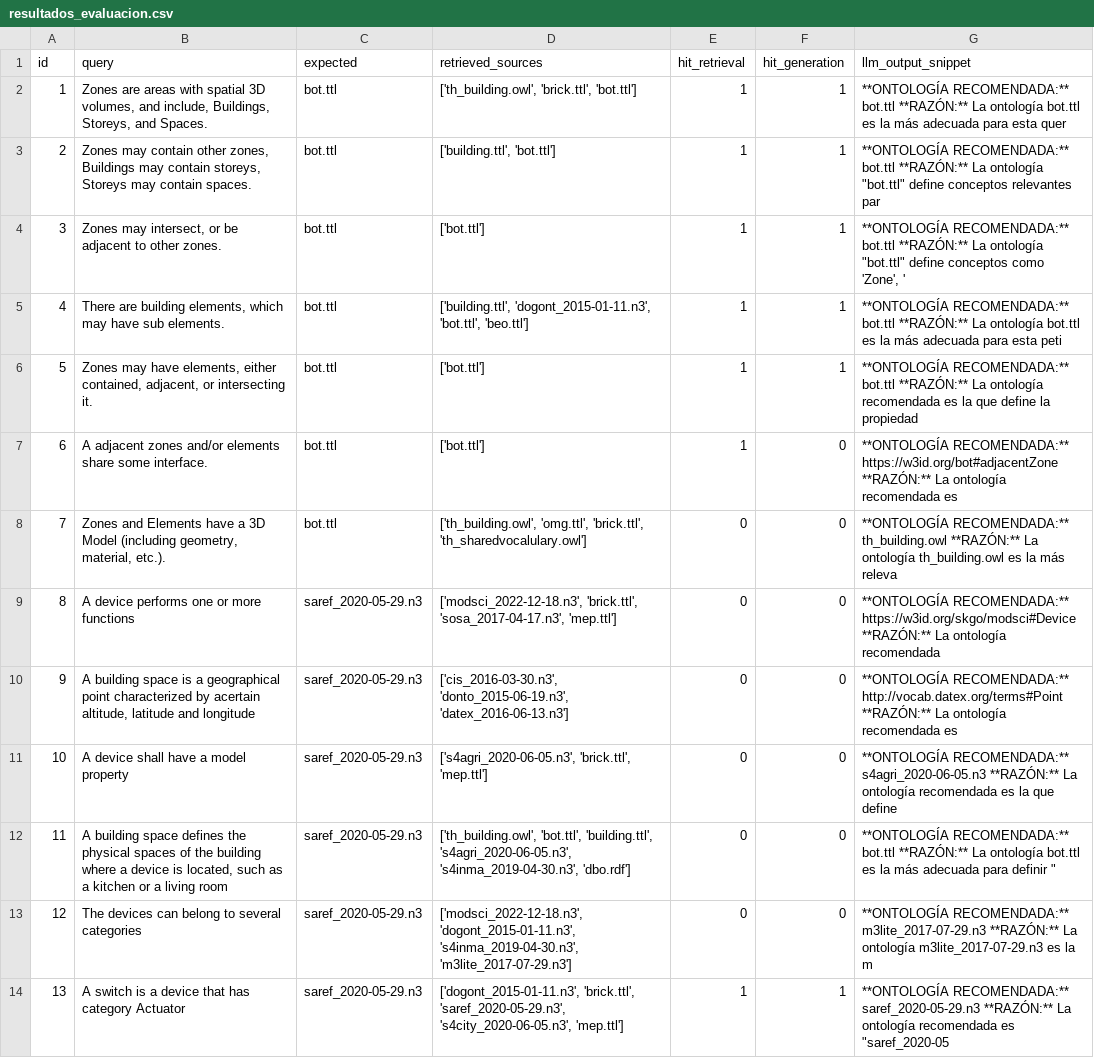
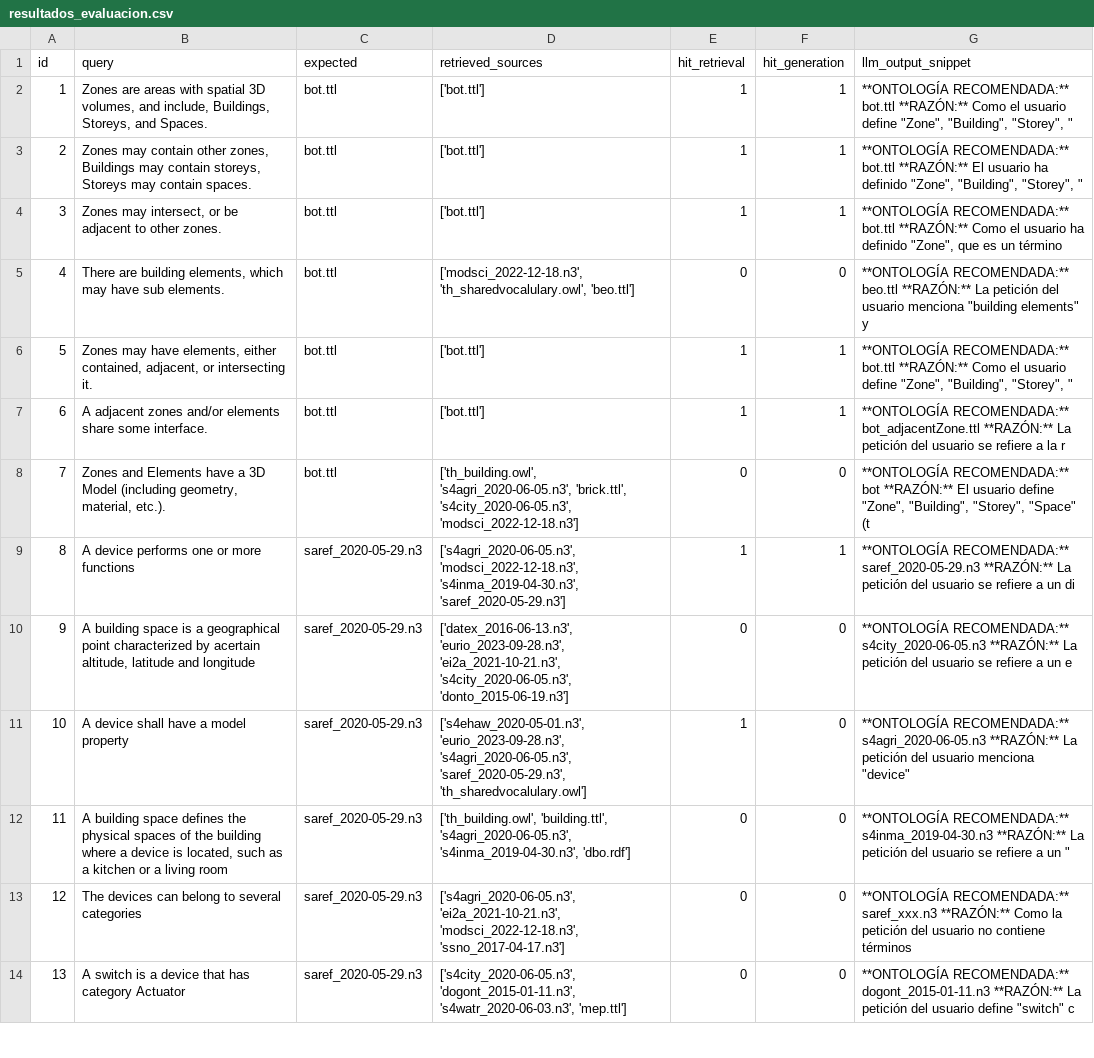
Before and after one commit to Widito/TFG, a CSV file: tfg_rag_pruebas/resultados_evaluacion.csv, drawn as a sheet; only a part is shown; the diff covers the shown part only; the diff names each change by its address in the sheet, - before the commit and + after, or states it on an @@ line.

Commit message:
refactor: update PERSIST_DIRECTORY to use dynamic path and enhance resultados_evaluacion with additional entries for improved clarity

```diff
--- a/tfg_rag_pruebas/resultados_evaluacion.csv
+++ b/tfg_rag_pruebas/resultados_evaluacion.csv
-D2 (retrieved_sources): ['th_building.owl', 'brick.ttl', 'bot.ttl']
+D2 (retrieved_sources): ['bot.ttl']
-G2 (llm_output_snippet): …bot.ttl **RAZÓN:** La ontología bot.ttl es la más adecuada para esta quer
+G2 (llm_output_snippet): …bot.ttl **RAZÓN:** Como el usuario define "Zone", "Building", "Storey", "
-D3 (retrieved_sources): ['building.ttl', 'bot.ttl']
+D3 (retrieved_sources): ['bot.ttl']
-G3 (llm_output_snippet): …bot.ttl **RAZÓN:** La ontología "bot.ttl" define conceptos relevantes par
+G3 (llm_output_snippet): …bot.ttl **RAZÓN:** El usuario ha definido "Zone", "Building", "Storey", "
-G4 (llm_output_snippet): …bot.ttl **RAZÓN:** La ontología "bot.ttl" define conceptos como 'Zone', '
+G4 (llm_output_snippet): …bot.ttl **RAZÓN:** Como el usuario ha definido "Zone", que es un término
-D5 (retrieved_sources): ['building.ttl', 'dogont_2015-01-11.n3', 'bot.ttl', 'beo.ttl']
+D5 (retrieved_sources): ['modsci_2022-12-18.n3', 'th_sharedvocalulary.owl', 'beo.ttl']
-E5 (hit_retrieval): 1
+E5 (hit_retrieval): 0
-F5 (hit_generation): 1
+F5 (hit_generation): 0
-G5 (llm_output_snippet): **ONTOLOGÍA RECOMENDADA:** bot.ttl **RAZÓN:** La ontología bot.ttl es la más adecuada para esta peti
+G5 (llm_output_snippet): **ONTOLOGÍA RECOMENDADA:** beo.ttl **RAZÓN:** La petición del usuario menciona "building elements" y
-G6 (llm_output_snippet): …bot.ttl **RAZÓN:** La ontología recomendada es la que define la propiedad
+G6 (llm_output_snippet): …bot.ttl **RAZÓN:** Como el usuario define "Zone", "Building", "Storey", "
-F7 (hit_generation): 0
+F7 (hit_generation): 1
-G7 (llm_output_snippet): **ONTOLOGÍA RECOMENDADA:** https://w3id.org/bot#adjacentZone **RAZÓN:** La ontología recomendada es
+G7 (llm_output_snippet): **ONTOLOGÍA RECOMENDADA:** bot_adjacentZone.ttl **RAZÓN:** La petición del usuario se refiere a la r
-D8 (retrieved_sources): ['th_building.owl', 'omg.ttl', 'brick.ttl', 'th_sharedvocalulary.owl']
+D8 (retrieved_sources): ['th_building.owl', 's4agri_2020-06-05.n3', 'brick.ttl', 's4city_2020-06-05.n3', 'modsci_2022-12-18.n3']
-G8 (llm_output_snippet): **ONTOLOGÍA RECOMENDADA:** th_building.owl **RAZÓN:** La ontología th_building.owl es la más releva
+G8 (llm_output_snippet): **ONTOLOGÍA RECOMENDADA:** bot **RAZÓN:** El usuario define "Zone", "Building", "Storey", "Space" (t
-D9 (retrieved_sources): ['modsci_2022-12-18.n3', 'brick.ttl', 'sosa_2017-04-17.n3', 'mep.ttl']
+D9 (retrieved_sources): ['s4agri_2020-06-05.n3', 'modsci_2022-12-18.n3', 's4inma_2019-04-30.n3', 'saref_2020-05-29.n3']
-E9 (hit_retrieval): 0
+E9 (hit_retrieval): 1
-F9 (hit_generation): 0
+F9 (hit_generation): 1
-G9 (llm_output_snippet): **ONTOLOGÍA RECOMENDADA:** https://w3id.org/skgo/modsci#Device **RAZÓN:** La ontología recomendada
+G9 (llm_output_snippet): **ONTOLOGÍA RECOMENDADA:** saref_2020-05-29.n3 **RAZÓN:** La petición del usuario se refiere a un di
-D10 (retrieved_sources): ['cis_2016-03-30.n3', 'donto_2015-06-19.n3', 'datex_2016-06-13.n3']
+D10 (retrieved_sources): ['datex_2016-06-13.n3', 'eurio_2023-09-28.n3', 'ei2a_2021-10-21.n3', 's4city_2020-06-05.n3', 'donto_2015-06-19.n3']
-G10 (llm_output_snippet): **ONTOLOGÍA RECOMENDADA:** http://vocab.datex.org/terms#Point **RAZÓN:** La ontología recomendada es
+G10 (llm_output_snippet): **ONTOLOGÍA RECOMENDADA:** s4city_2020-06-05.n3 **RAZÓN:** La petición del usuario se refiere a un e
-D11 (retrieved_sources): ['s4agri_2020-06-05.n3', 'brick.ttl', 'mep.ttl']
+D11 (retrieved_sources): ['s4ehaw_2020-05-01.n3', 'eurio_2023-09-28.n3', 's4agri_2020-06-05.n3', 'saref_2020-05-29.n3', 'th_sharedvocalulary.owl']
-E11 (hit_retrieval): 0
+E11 (hit_retrieval): 1
-G11 (llm_output_snippet): …**RAZÓN:** La ontología recomendada es la que define
+G11 (llm_output_snippet): …**RAZÓN:** La petición del usuario menciona "device"
-D12 (retrieved_sources): ['th_building.owl', 'bot.ttl', 'building.ttl', 's4agri_2020-06-05.n3',…
+D12 (retrieved_sources): ['th_building.owl', 'building.ttl', 's4agri_2020-06-05.n3',…
-G12 (llm_output_snippet): **ONTOLOGÍA RECOMENDADA:** bot.ttl **RAZÓN:** La ontología bot.ttl es la más adecuada para definir "
+G12 (llm_output_snippet): **ONTOLOGÍA RECOMENDADA:** s4inma_2019-04-30.n3 **RAZÓN:** La petición del usuario se refiere a un "
-D13 (retrieved_sources): ['modsci_2022-12-18.n3', 'dogont_2015-01-11.n3', 's4inma_2019-04-30.n3', 'm3lite_2017-07-29.n3']
+D13 (retrieved_sources): ['s4agri_2020-06-05.n3', 'ei2a_2021-10-21.n3', 'modsci_2022-12-18.n3', 'ssno_2017-04-17.n3']
-G13 (llm_output_snippet): **ONTOLOGÍA RECOMENDADA:** m3lite_2017-07-29.n3 **RAZÓN:** La ontología m3lite_2017-07-29.n3 es la m
+G13 (llm_output_snippet): **ONTOLOGÍA RECOMENDADA:** saref_xxx.n3 **RAZÓN:** Como la petición del usuario no contiene términos
-D14 (retrieved_sources): ['dogont_2015-01-11.n3', 'brick.ttl', 'saref_2020-05-29.n3', 's4city_2020-06-05.n3', 'mep.ttl']
+D14 (retrieved_sources): ['s4city_2020-06-05.n3', 'dogont_2015-01-11.n3', 's4watr_2020-06-03.n3', 'mep.ttl']
-E14 (hit_retrieval): 1
+E14 (hit_retrieval): 0
-F14 (hit_generation): 1
+F14 (hit_generation): 0
-G14 (llm_output_snippet): **ONTOLOGÍA RECOMENDADA:** saref_2020-05-29.n3 **RAZÓN:** La ontología recomendada es "saref_2020-05
+G14 (llm_output_snippet): **ONTOLOGÍA RECOMENDADA:** dogont_2015-01-11.n3 **RAZÓN:** La petición del usuario define "switch" c
```
Also changed, not shown: 3 edited cells elsewhere in this file, 2 other files.
